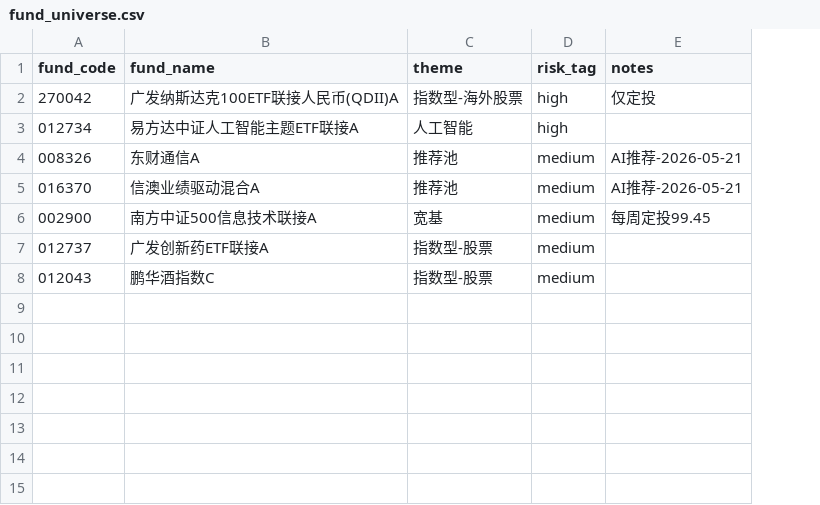
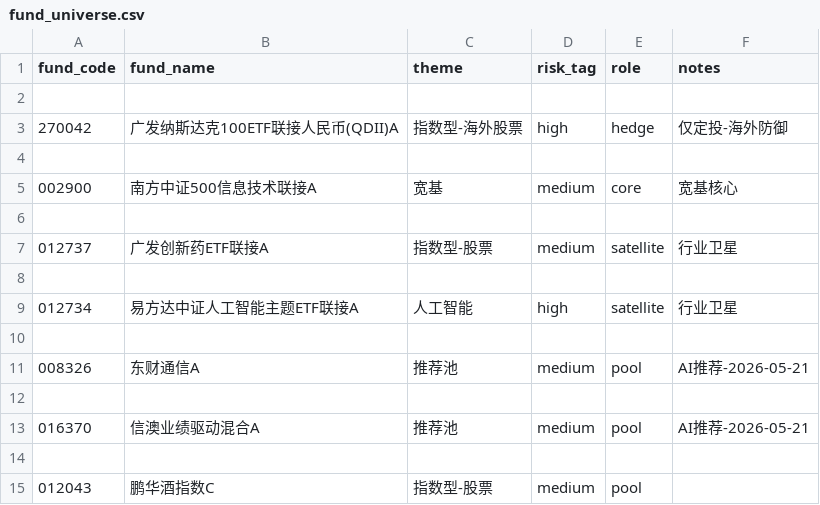
Before and after one commit to stj006/investmentFund, a CSV file: config/fund_universe.csv, drawn as a sheet; removed rows and columns are numbered as before the commit, all else as after; the diff names each change by its address in the sheet, - before the commit and + after, or states it on an @@ line.

```diff
--- a/config/fund_universe.csv
+++ b/config/fund_universe.csv
+column E (role), row 3: hedge; row 9: satellite; row 11: pool; rows 13-15: pool |  | pool
+row 2: (empty)
-F3 (notes): 仅定投
+F3 (notes): 仅定投-海外防御
+row 4: (empty)
+row 5: 002900 | 南方中证500信息技术联接A | 宽基 | medium | core | 宽基核心
+row 6: (empty)
+row 7: 012737 | 广发创新药ETF联接A | 指数型-股票 | medium | satellite | 行业卫星
+row 8: (empty)
-F9 (notes): (empty)
+F9 (notes): 行业卫星
+row 10: (empty)
+row 12: (empty)
-row 14: 002900 | 南方中证500信息技术联接A | 宽基 | medium | 每周定投99.45
+row 14: (empty)
-row 7: 012737 | 广发创新药ETF联接A | 指数型-股票 | medium
```
Also changed, not shown: 12 other files.
